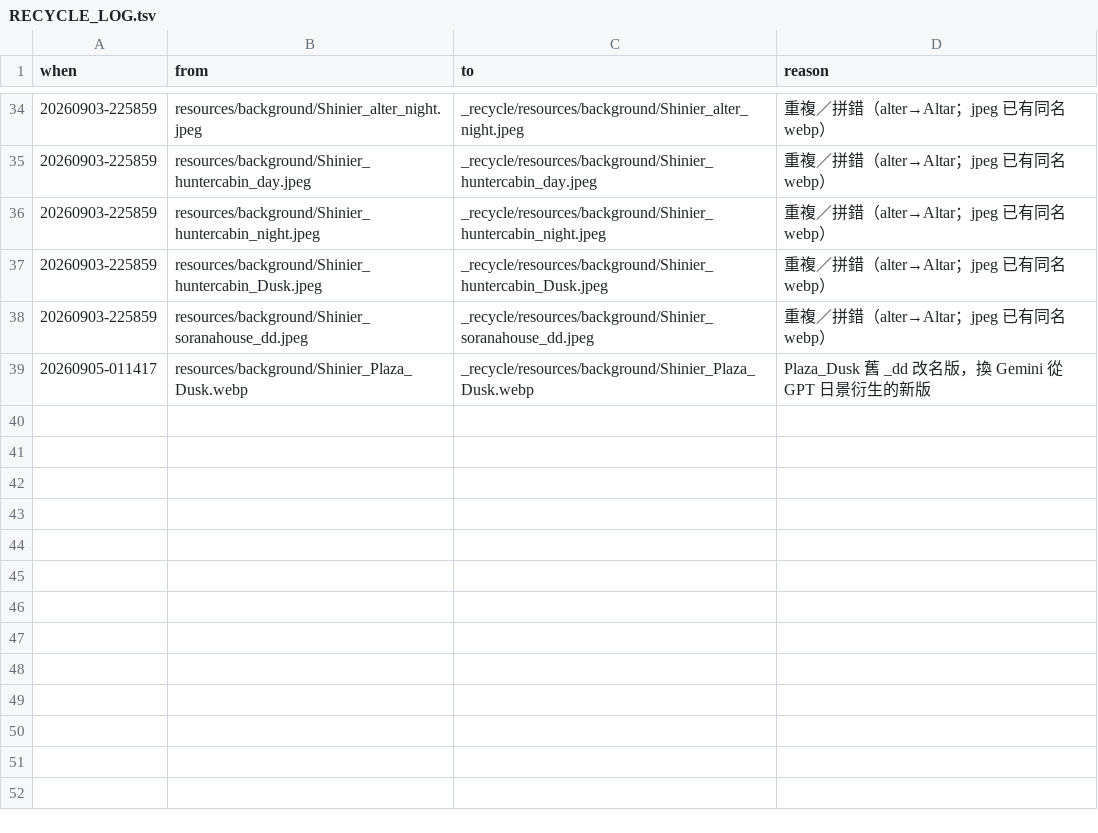
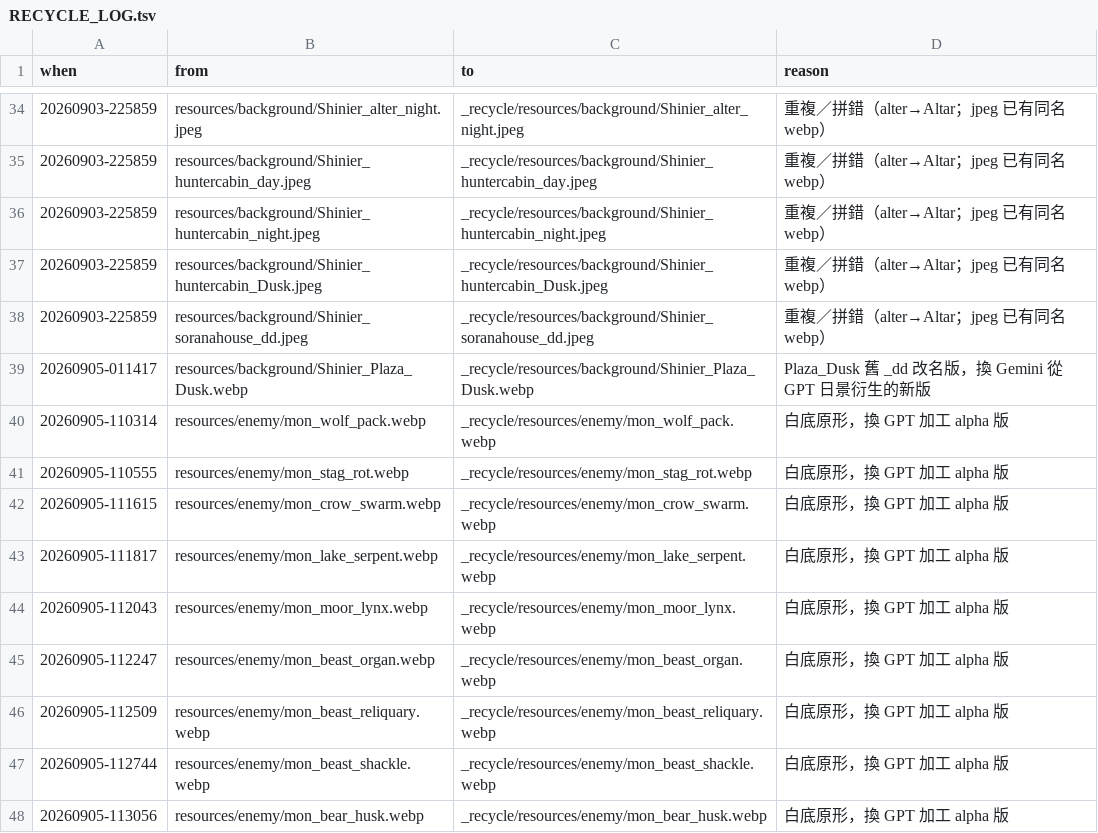
Before and after one commit to raykueco-debug/TIVOT, a TSV file: _recycle/RECYCLE_LOG.tsv, drawn as a sheet; only a part is shown, gaps mark what is left out; the diff names each change by its address in the sheet, - before the commit and + after, or states it on an @@ line.

```diff
--- a/_recycle/RECYCLE_LOG.tsv
+++ b/_recycle/RECYCLE_LOG.tsv
+row 40: 20260905-110314 | resources/enemy/mon_wolf_pack.webp | _recycle/resources/enemy/mon_wolf_pack.webp | 白底原形，換 GPT 加工 alpha 版
+row 41: 20260905-110555 | resources/enemy/mon_stag_rot.webp | _recycle/resources/enemy/mon_stag_rot.webp | 白底原形，換 GPT 加工 alpha 版
+row 42: 20260905-111615 | resources/enemy/mon_crow_swarm.webp | _recycle/resources/enemy/mon_crow_swarm.webp | 白底原形，換 GPT 加工 alpha 版
+row 43: 20260905-111817 | resources/enemy/mon_lake_serpent.webp | _recycle/resources/enemy/mon_lake_serpent.webp | 白底原形，換 GPT 加工 alpha 版
+row 44: 20260905-112043 | resources/enemy/mon_moor_lynx.webp | _recycle/resources/enemy/mon_moor_lynx.webp | 白底原形，換 GPT 加工 alpha 版
+row 45: 20260905-112247 | resources/enemy/mon_beast_organ.webp | _recycle/resources/enemy/mon_beast_organ.webp | 白底原形，換 GPT 加工 alpha 版
+row 46: 20260905-112509 | resources/enemy/mon_beast_reliquary.webp | _recycle/resources/enemy/mon_beast_reliquary.webp | 白底原形，換 GPT 加工 alpha 版
+row 47: 20260905-112744 | resources/enemy/mon_beast_shackle.webp | _recycle/resources/enemy/mon_beast_shackle.webp | 白底原形，換 GPT 加工 alpha 版
+row 48: 20260905-113056 | resources/enemy/mon_bear_husk.webp | _recycle/resources/enemy/mon_bear_husk.webp | 白底原形，換 GPT 加工 alpha 版
```
Also changed, not shown: 11 other files.
